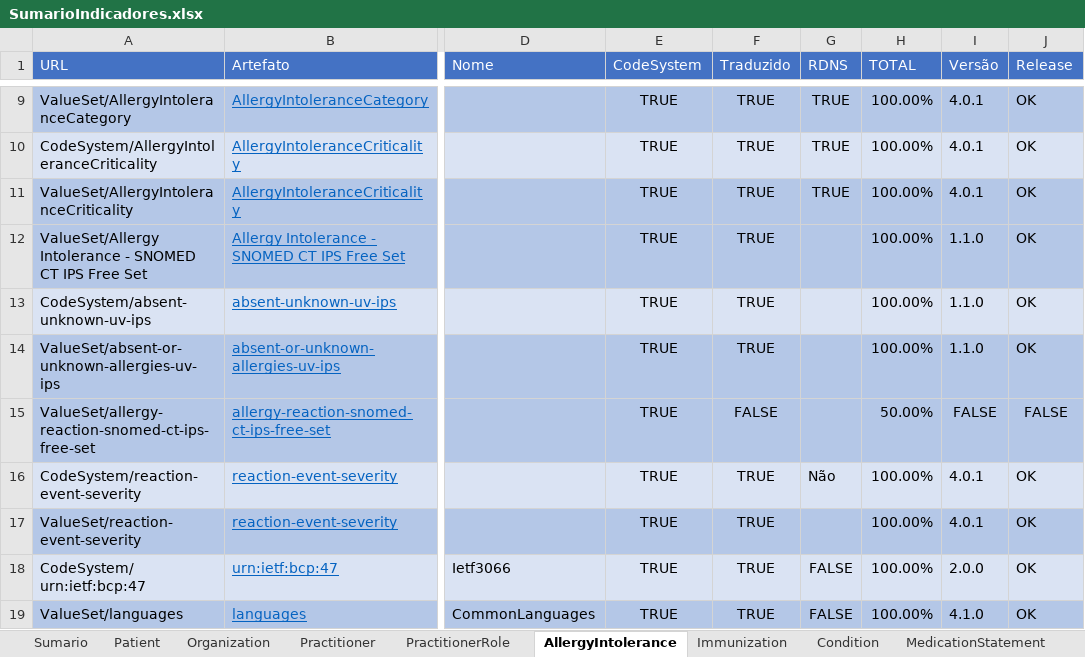
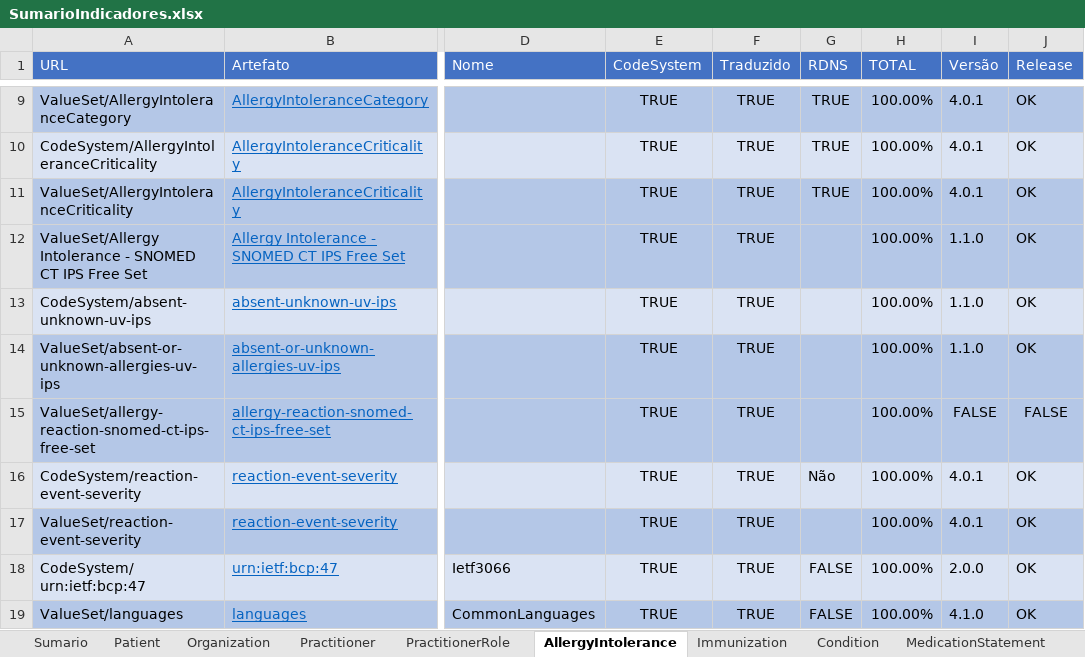
Before and after one commit to moaassis/https-git-codecommit.sa-east-1.amazonaws.com-v1-repos-ips-brasil-documentos, an Excel workbook: Gestão do Projeto/Indicadores/SumarioIndicadores.xlsx, sheet AllergyIntolerance, drawn as a sheet; only a part is shown, gaps mark what is left out; values as stored, in another font and other column widths than the file's, no borders; the diff names each change by its address in the sheet, - before the commit and + after, or states it on an @@ line.

```diff
--- a/Gestão do Projeto/Indicadores/SumarioIndicadores.xlsx (sheet AllergyIntolerance)
+++ b/Gestão do Projeto/Indicadores/SumarioIndicadores.xlsx (sheet AllergyIntolerance)
-F15 (Traduzido): FALSE
+F15 (Traduzido): TRUE
-H15 (TOTAL): 50.00%
+H15 (TOTAL): 100.00%
```
Also changed, not shown: sheet Sumario, sheet Immunization.
